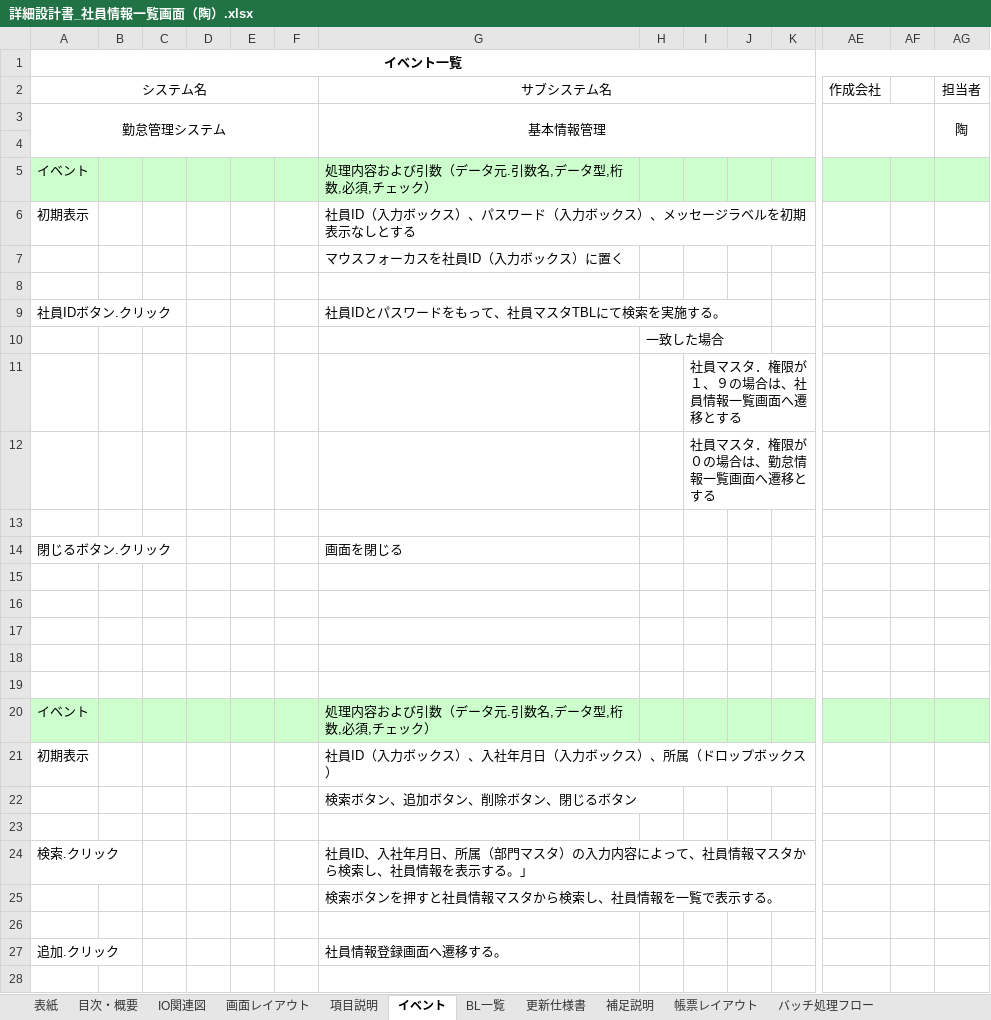
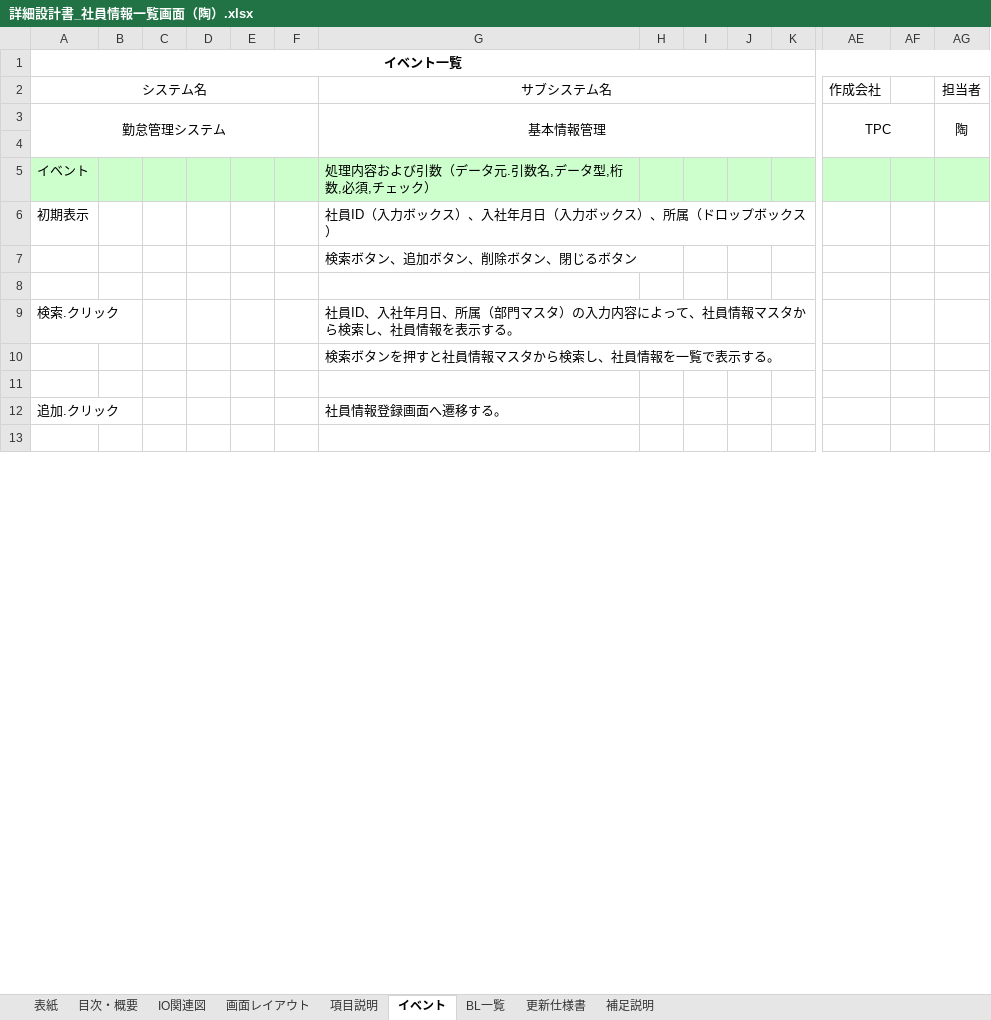
Before and after one commit to Takukun1114/202209-, an Excel workbook: 02_詳細設計書/01_詳細設計書/チーム1/詳細設計書_社員情報一覧画面（陶）.xlsx, sheet イベント, drawn as a sheet; only a part is shown, gaps mark what is left out; values as stored, in another font and other column widths than the file's, no borders; removed rows and columns are numbered as before the commit, all else as after; rows hold the shown columns only; the diff covers the shown part only; the diff names each change by its address in the sheet, - before the commit and + after, or states it on an @@ line.

```diff
--- a/02_詳細設計書/01_詳細設計書/チーム1/詳細設計書_社員情報一覧画面（陶）.xlsx (sheet イベント)
+++ b/02_詳細設計書/01_詳細設計書/チーム1/詳細設計書_社員情報一覧画面（陶）.xlsx (sheet イベント)
-sheet tab: 帳票レイアウト
-sheet tab: バッチ処理フロー
-A3:F4 merged
+A3:F4 merged
-G3:M4 merged
+G3:M4 merged
-AE3 (作成会社): (empty)
+AE3 (作成会社): TPC
-AE3:AF4 merged
+AE3:AF4 merged
-AG3:AG4 merged
+AG3:AG4 merged
-row 4: (empty)
-row 5: イベント |  |  |  |  |  | 処理内容および引数（データ元.引数名,データ型,桁数,必須,チェック）
-row 6: 初期表示 |  |  |  |  |  | 社員ID（入力ボックス）、パスワード（入力ボックス）、メッセージラベルを初期表示なしとする
-row 7:  |  |  |  |  |  | マウスフォーカスを社員ID（入力ボックス）に置く
-row 8: (empty)
-row 9: 社員IDボタン.クリック |  |  |  |  |  | 社員IDとパスワードをもって、社員マスタTBLにて検索を実施する。
-row 10:  |  |  |  |  |  |  | 一致した場合
-row 11:  |  |  |  |  |  |  |  | 社員マスタ．権限が１、９の場合は、社員情報一覧画面へ遷移とする
-row 12:  |  |  |  |  |  |  |  | 社員マスタ．権限が０の場合は、勤怠情報一覧画面へ遷移とする
-row 13: (empty)
-row 14: 閉じるボタン.クリック |  |  |  |  |  | 画面を閉じる
-row 15: (empty)
-row 16: (empty)
-row 17: (empty)
-row 18: (empty)
-G9 (サブシステム名): …示する。」
+G9 (サブシステム名): …示する。
```
Also changed, not shown: 1 edited cell and merged cells elsewhere in this sheet, sheet 画面レイアウト, sheet 補足説明, sheet 目次・概要, sheet BL一覧, sheet 項目説明, sheet 更新仕様書, 2 more sheets, charts or pictures.
